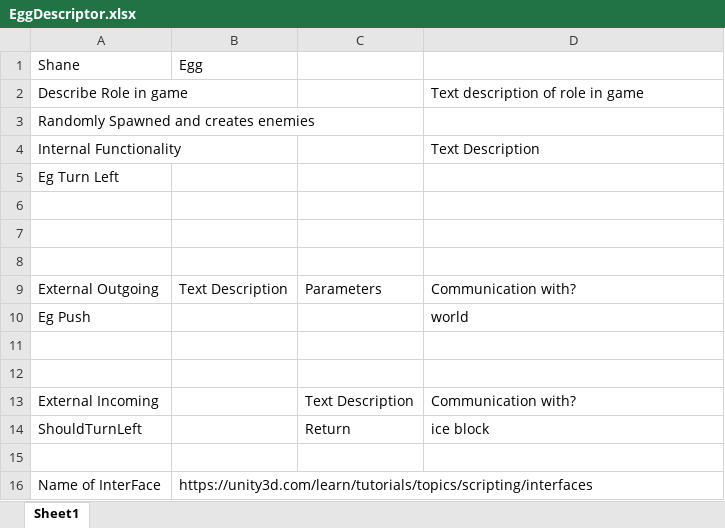
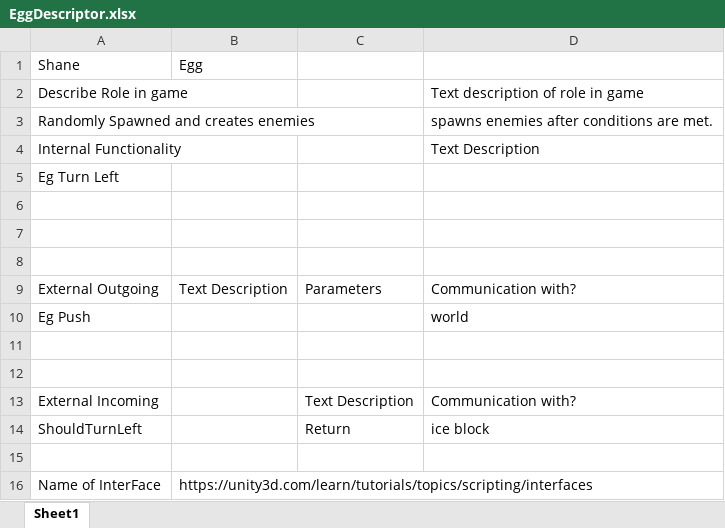
Before and after one commit to jackcarroll5/Push-Penguin-3D, an Excel workbook: EggDescriptor.xlsx, sheet Sheet1, drawn as a sheet; values as stored, in another font and other column widths than the file's, no borders; the diff names each change by its address in the sheet, - before the commit and + after, or states it on an @@ line.

Commit message:
update

```diff
--- a/EggDescriptor.xlsx (sheet Sheet1)
+++ b/EggDescriptor.xlsx (sheet Sheet1)
-D3: (empty)
+D3: spawns enemies after conditions are met.
```
